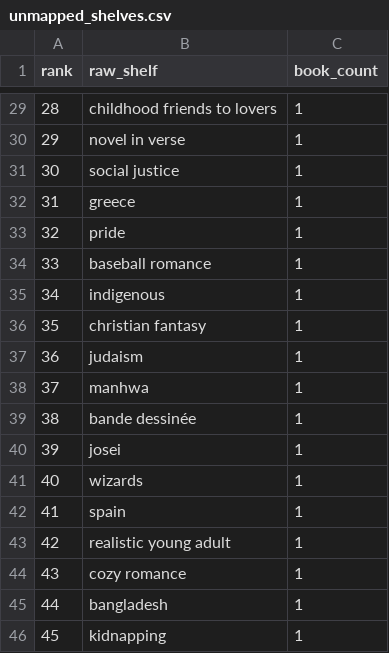
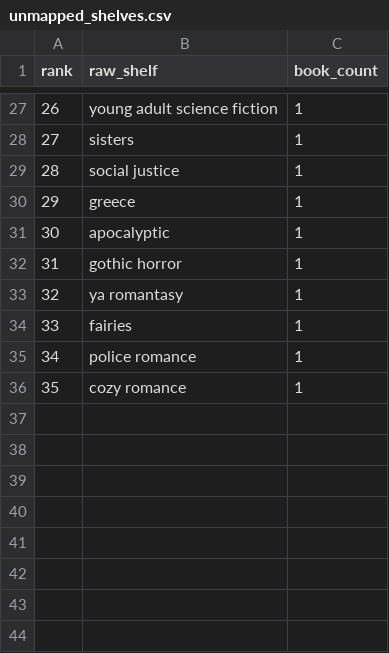
Before and after one commit to mariah32p/threnne-analytics, a CSV file: data/exports/unmapped_shelves.csv, drawn as a sheet; only a part is shown, gaps mark what is left out; removed rows and columns are numbered as before the commit, all else as after; the diff covers the shown part only; the diff names each change by its address in the sheet, - before the commit and + after, or states it on an @@ line.

```diff
--- a/data/exports/unmapped_shelves.csv
+++ b/data/exports/unmapped_shelves.csv
@@ column A (rank) renumbered between rows 2 and 36 @@
-B27 (raw_shelf): childhood friends to lovers
+B27 (raw_shelf): young adult science fiction
-B28 (raw_shelf): novel in verse
+B28 (raw_shelf): sisters
-row 33: 32 | pride | 1
-B31 (raw_shelf): baseball romance
+B31 (raw_shelf): apocalyptic
-B32 (raw_shelf): indigenous
+B32 (raw_shelf): gothic horror
-B33 (raw_shelf): christian fantasy
+B33 (raw_shelf): ya romantasy
-row 37: 36 | judaism | 1
-row 38: 37 | manhwa | 1
-row 39: 38 | bande dessinée | 1
-row 40: 39 | josei | 1
-B34 (raw_shelf): wizards
+B34 (raw_shelf): fairies
-row 42: 41 | spain | 1
-B35 (raw_shelf): realistic young adult
+B35 (raw_shelf): police romance
-row 45: 44 | bangladesh | 1
-row 46: 45 | kidnapping | 1
```
Also changed, not shown: 8 added rows, 10 removed rows and 10 edited cells elsewhere in this file, data/exports/forecast_report.csv, data/exports/forecast_stacks_report.csv, 4 other files.
